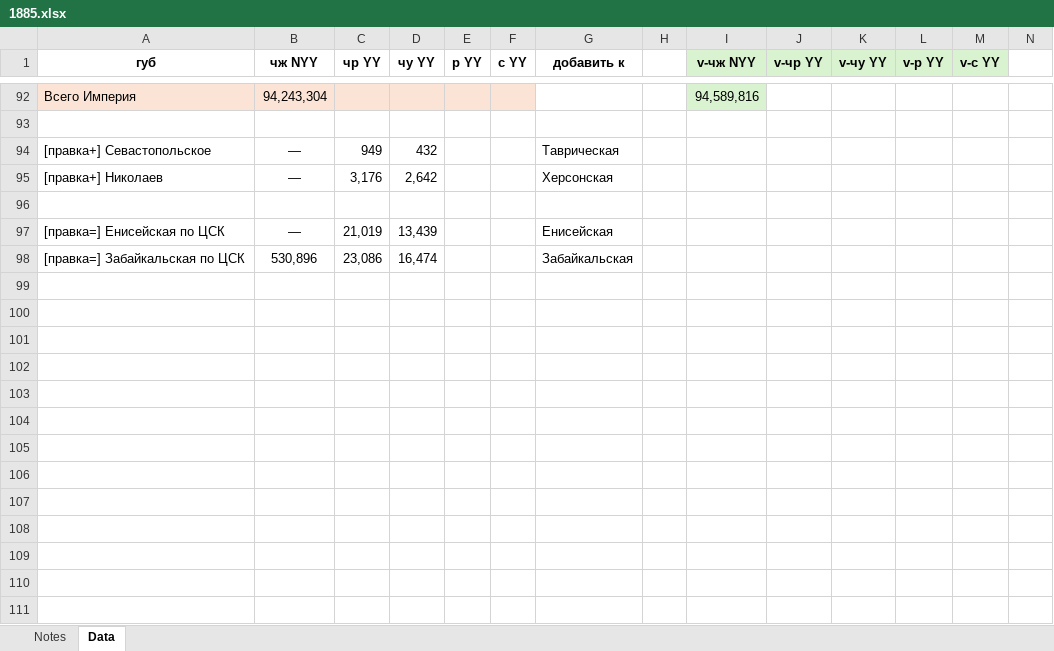
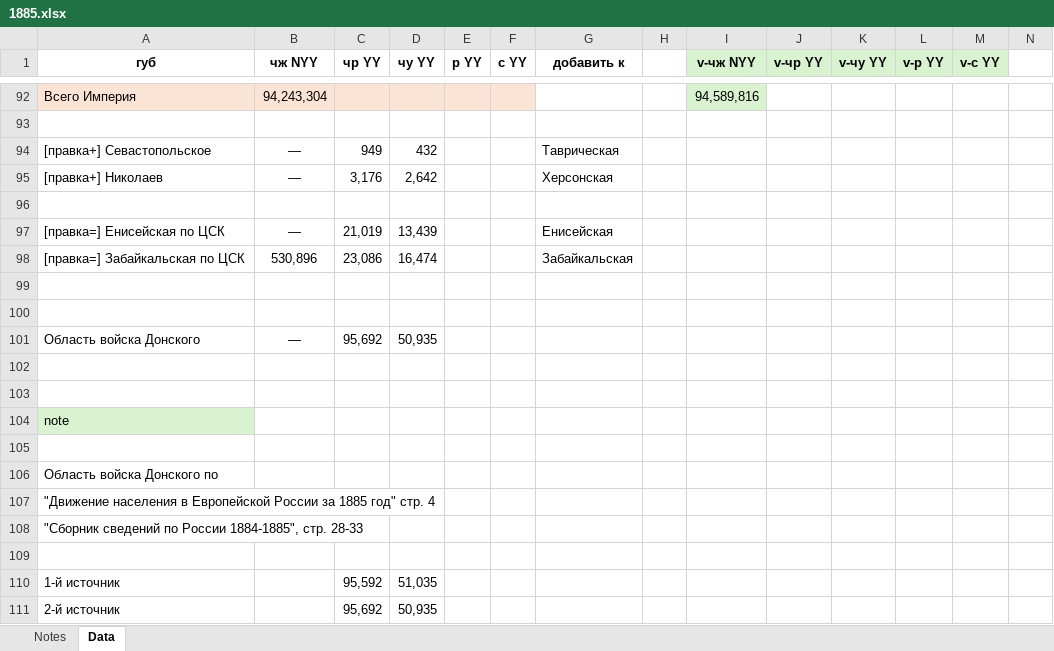
Before and after one commit to oboguev/RTSS, an Excel workbook: rtss-pre1917/src/main/resources/ugvi/year-volumes/1885.xlsx, sheet Data, drawn as a sheet; only a part is shown, gaps mark what is left out; values as stored, in another font and other column widths than the file's, no borders; rows hold the shown columns only; the diff names each change by its address in the sheet, - before the commit and + after, or states it on an @@ line.

```diff
--- a/rtss-pre1917/src/main/resources/ugvi/year-volumes/1885.xlsx (sheet Data)
+++ b/rtss-pre1917/src/main/resources/ugvi/year-volumes/1885.xlsx (sheet Data)
+row 99: (empty)
+row 100: (empty)
+row 101: Область войска Донского | — | 95,692 | 50,935
+row 102: (empty)
+row 103: (empty)
+row 104: note
+row 105: (empty)
+row 106: Область войска Донского по
+row 107: "Движение населения в Европейской России за 1885 год" стр. 4
+row 108: "Сборник сведений по России 1884-1885", стр. 28-33
+row 109: (empty)
+row 110: 1-й источник |  | 95,592 | 51,035
+row 111: 2-й источник |  | 95,692 | 50,935
```
Also changed, not shown: 4 other files.
